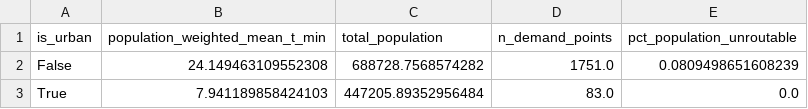
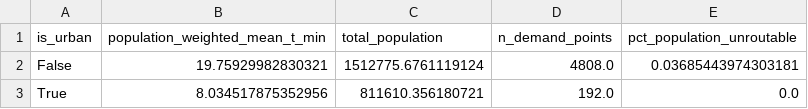
Before and after one commit to LuisFelipeAbriojo/HW2--DSPYTHON-LFAV, a CSV file: data/outputs/urban_rural_contrast.csv, drawn as a sheet.

```diff
--- a/data/outputs/urban_rural_contrast.csv
+++ b/data/outputs/urban_rural_contrast.csv
@@ -1,3 +1,3 @@
 is_urban,population_weighted_mean_t_min,total_population,n_demand_points,pct_population_unroutable
-False,24.149463109552308,688728.7568574282,1751.0,0.0809498651608239
-True,7.941189858424103,447205.89352956484,83.0,0.0
+False,19.75929982830321,1512775.6761119124,4808.0,0.03685443974303181
+True,8.034517875352956,811610.356180721,192.0,0.0
```
Also changed, not shown: data/outputs/access_by_province.csv, data/outputs/coverage_bands.csv, 36 other files.
